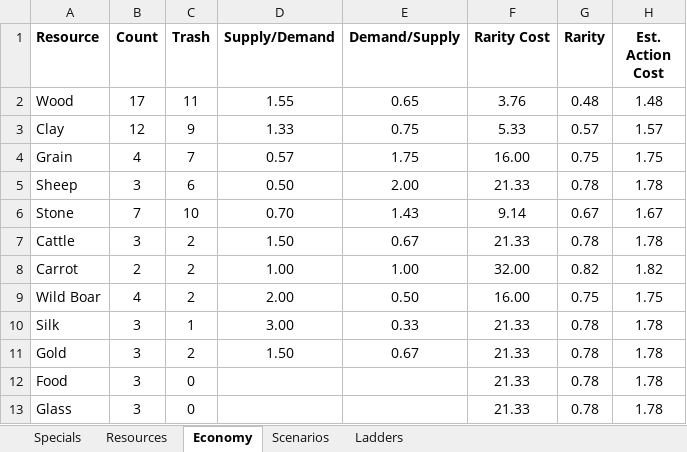
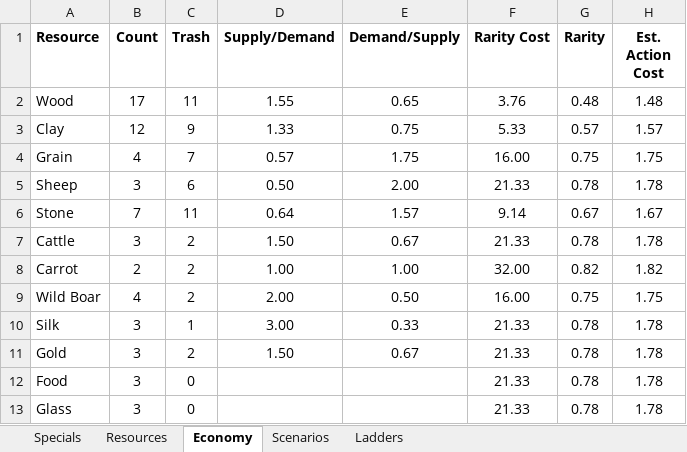
Before and after one commit to andymeneely/victory-point-salad, an Excel workbook: data/deck.xlsx, sheet Economy, drawn as a sheet; values as stored, in another font and other column widths than the file's, no borders; the diff names each change by its address in the sheet, - before the commit and + after, or states it on an @@ line.

```diff
--- a/data/deck.xlsx (sheet Economy)
+++ b/data/deck.xlsx (sheet Economy)
-C6 (Trash): 10
+C6 (Trash): 11
-D6 (Supply/Demand): 0.70
+D6 (Supply/Demand): 0.64
-E6 (Demand/Supply): 1.43
+E6 (Demand/Supply): 1.57
```
Also changed, not shown: sheet Specials, sheet Ladders, 21 other files.
